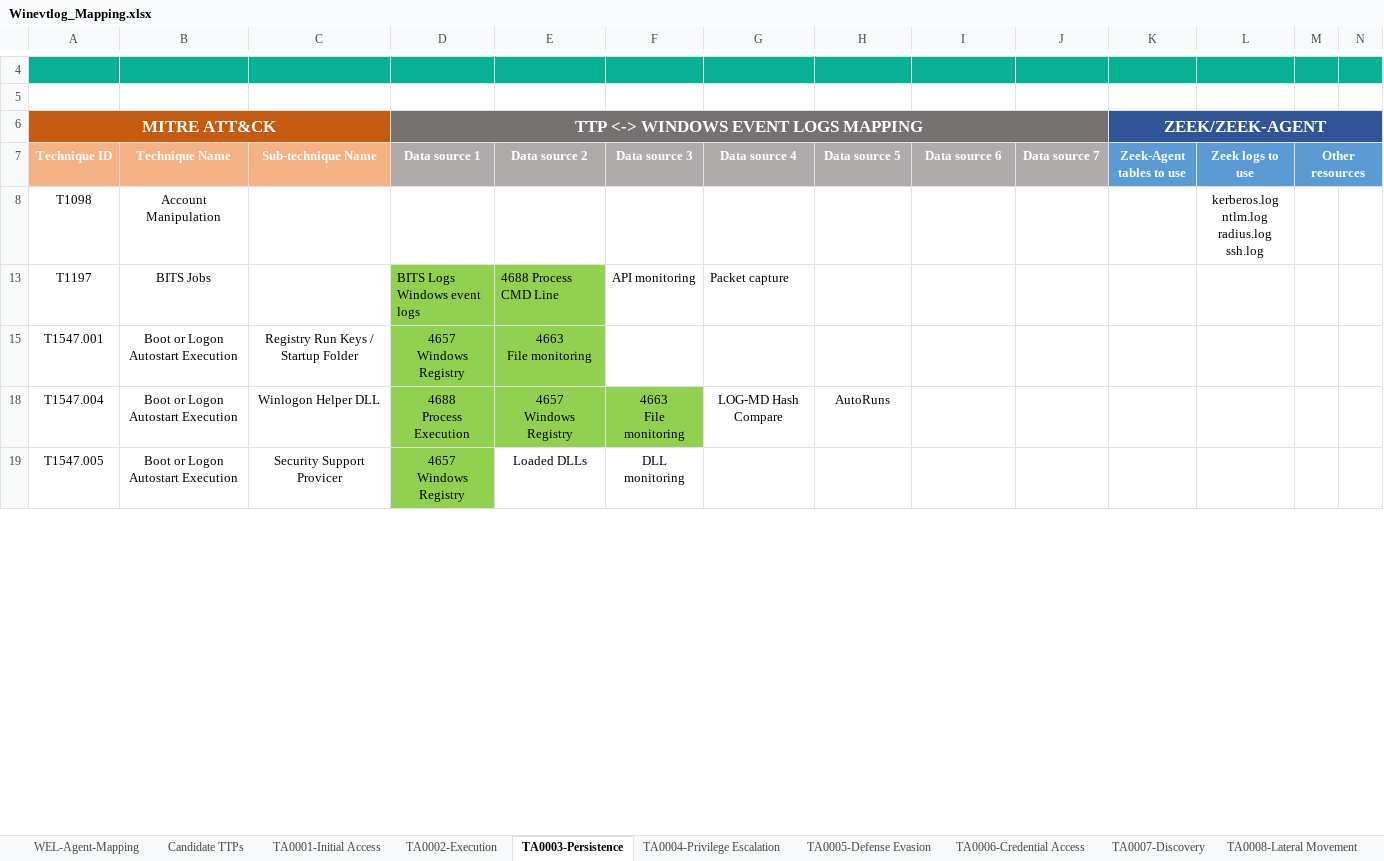
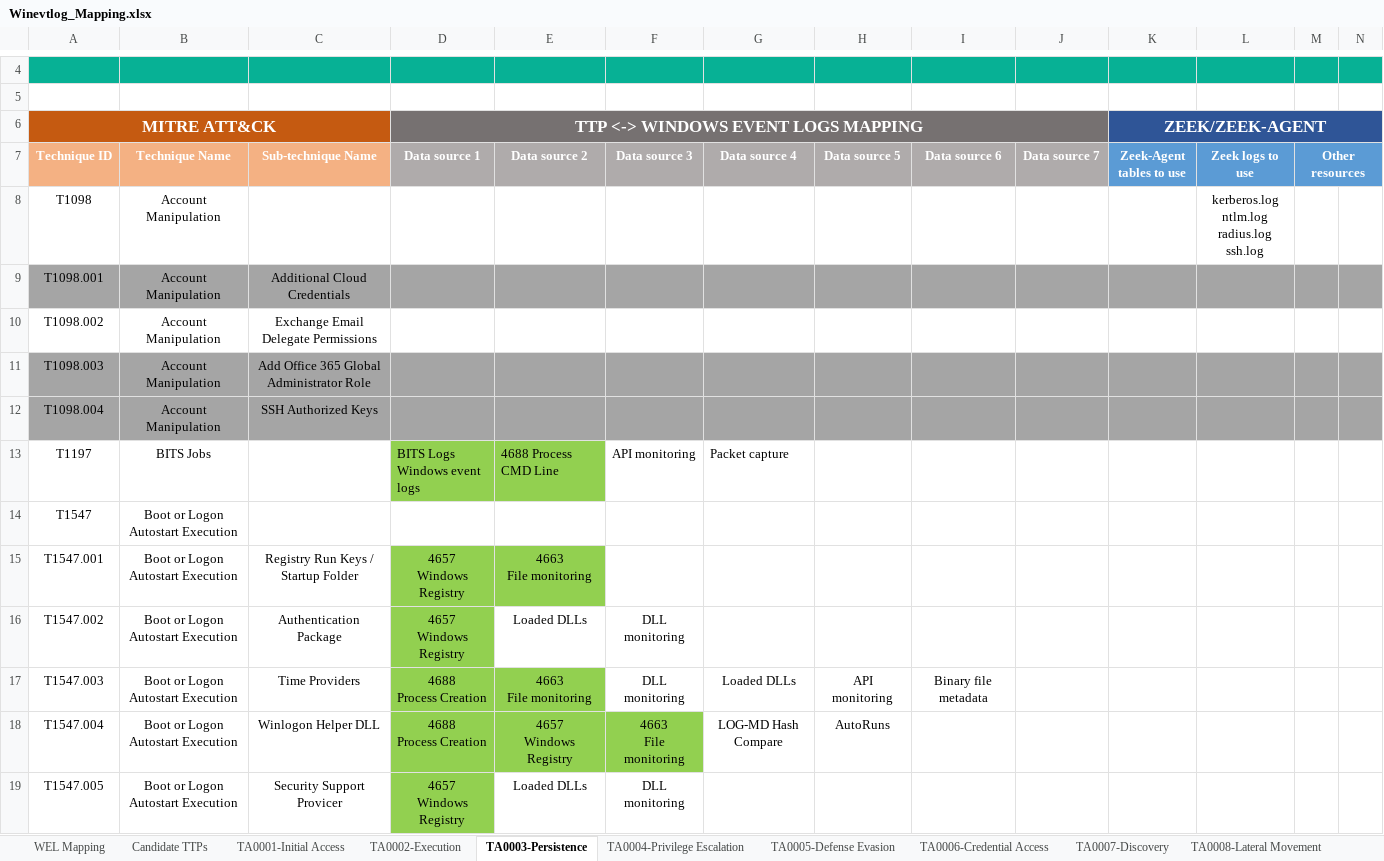
Before and after one commit to JoSeiler/zeek-agent, an Excel workbook: mitre_ttp_mapping/Winevtlog_Mapping.xlsx, sheet TA0003-Persistence, drawn as a sheet; only a part is shown, gaps mark what is left out; values as stored, in another font and other column widths than the file's, no borders; rows hold the shown columns only; ↵ is a line break in a cell; the diff covers the shown part only; the diff names each change by its address in the sheet, - before the commit and + after, or states it on an @@ line.

Commit message:
Updated WEL mapping

```diff
--- a/mitre_ttp_mapping/Winevtlog_Mapping.xlsx (sheet TA0003-Persistence)
+++ b/mitre_ttp_mapping/Winevtlog_Mapping.xlsx (sheet TA0003-Persistence)
-sheet tab: WEL-Agent-Mapping
+sheet tab: WEL Mapping
@@ row 9 unhidden: T1098.001 | Account Manipulation | Additional Cloud Credentials @@
@@ row 10 unhidden: T1098.002 | Account Manipulation | Exchange Email Delegate Permissions @@
@@ row 11 unhidden: T1098.003 | Account Manipulation | Add Office 365 Global Administrator Role @@
@@ row 12 unhidden: T1098.004 | Account Manipulation | SSH Authorized Keys @@
@@ row 14 unhidden: T1547 | Boot or Logon Autostart Execution @@
@@ row 16 unhidden: T1547.002 | Boot or Logon Autostart Execution | Authentication Package | 4657 ↵ Windows Registry | Loaded DLLs | DLL monitoring @@
+row 17: T1547.003 | Boot or Logon Autostart Execution | Time Providers | 4688 ↵ Process Creation | 4663 ↵ File monitoring | DLL monitoring | Loaded DLLs | API monitoring | Binary file metadata
-D18 (Data source 1): 4688 ↵ Process Execution
+D18 (Data source 1): 4688 ↵ Process Creation
```
Also changed, not shown: 6 added rows, 57 hidden or unhidden rows and 12 edited cells elsewhere in this sheet, sheet TA0005-Defense Evasion, sheet TA0004-Privilege Escalation, sheet TA0011-C2, sheet TA0006-Credential Access, sheet TA0009-Collection, sheet TA0001-Initial Access, 7 more sheets, hidden cells.
